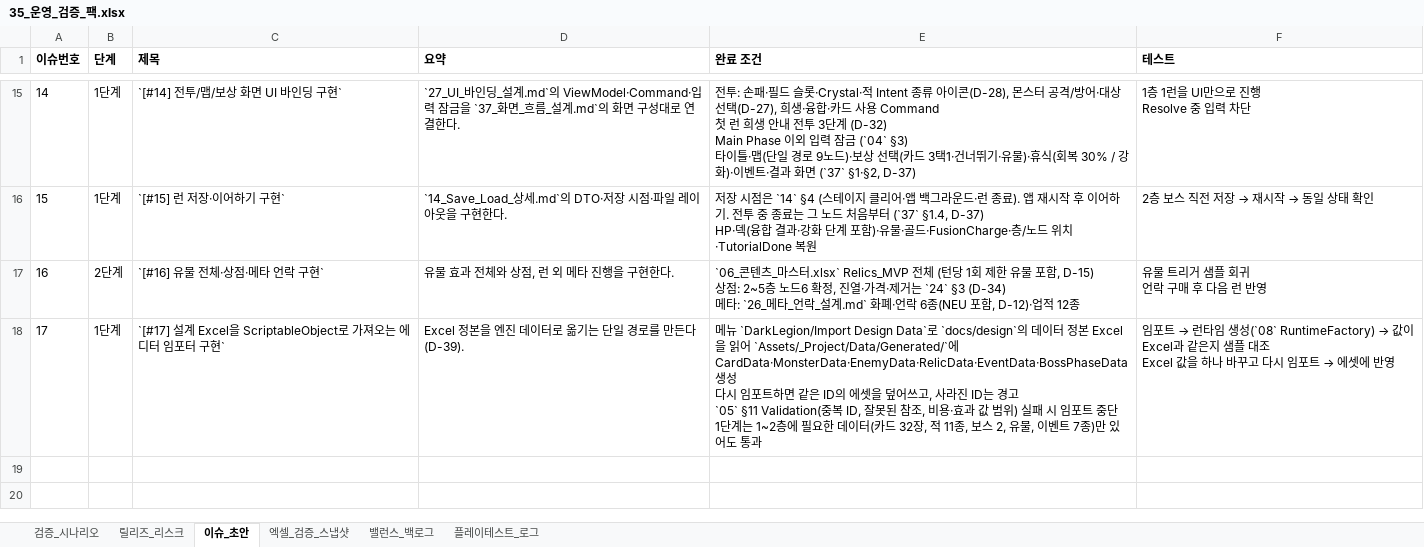
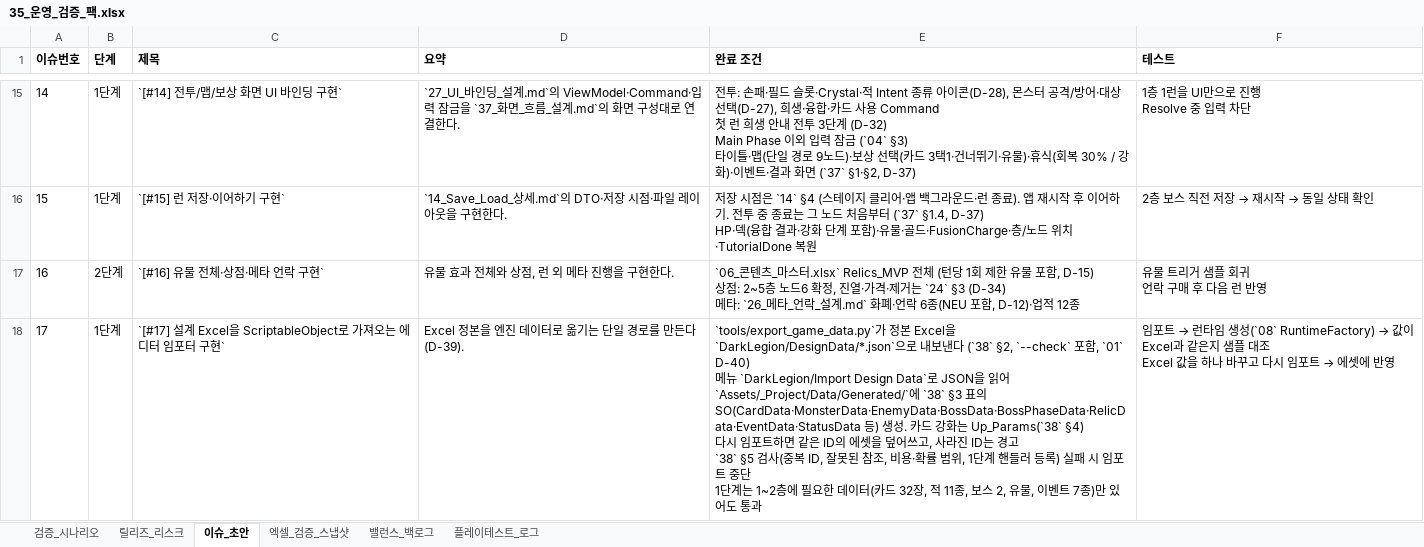
Before and after one commit to guswnstjr125/game, an Excel workbook: docs/design/35_운영_검증_팩.xlsx, sheet 이슈_초안, drawn as a sheet; only a part is shown, gaps mark what is left out; values as stored, in another font and other column widths than the file's, no borders; ↵ is a line break in a cell; the diff names each change by its address in the sheet, - before the commit and + after, or states it on an @@ line.

```diff
--- a/docs/design/35_운영_검증_팩.xlsx (sheet 이슈_초안)
+++ b/docs/design/35_운영_검증_팩.xlsx (sheet 이슈_초안)
-E18 (완료 조건): 메뉴 `DarkLegion/Import Design Data`로 `docs/design`의 데이터 정본 Excel을 읽어 `Assets/_Project/Data/Generated/`에 CardData·MonsterData·EnemyData·RelicData·EventData·BossPhaseData 생성 ↵ 다시 임포트하면 같은 ID의 에셋을 덮어쓰고, 사라진 ID는 경고 ↵ `05` §11 Validation(중복 ID, 잘못된 참조, 비용·효과 값 범위) 실패…
+E18 (완료 조건): `tools/export_game_data.py`가 정본 Excel을 `DarkLegion/DesignData/*.json`으로 내보낸다 (`38` §2, `--check` 포함, `01` D-40) ↵ 메뉴 `DarkLegion/Import Design Data`로 JSON을 읽어 `Assets/_Project/Data/Generated/`에 `38` §3 표의 SO(CardData·MonsterData·EnemyData·BossData·BossPhaseData·RelicData·EventData·StatusData 등) 생성. 카드 강화는 Up_Params(`38` §4) ↵ 다시 임포트하면 같은 ID의 에셋을 덮어쓰고, 사라진 ID는 경고 ↵ `38` §5 검사(중복 ID, 잘못된 참조, 비용·확률 범위, 1단계 핸들러 등록) 실패…
```
Also changed, not shown: docs/design/08_카드_데이터베이스.xlsx, docs/design/다크레기온_마스터통합.xlsx, 8 other files.
